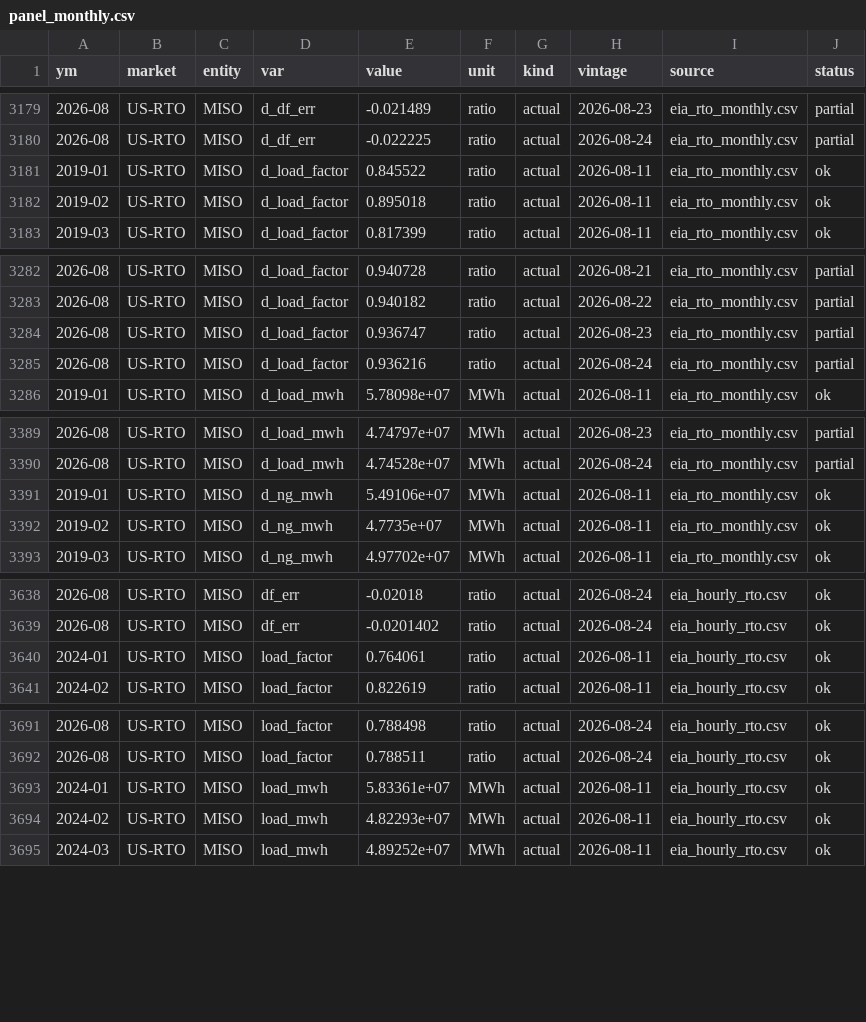
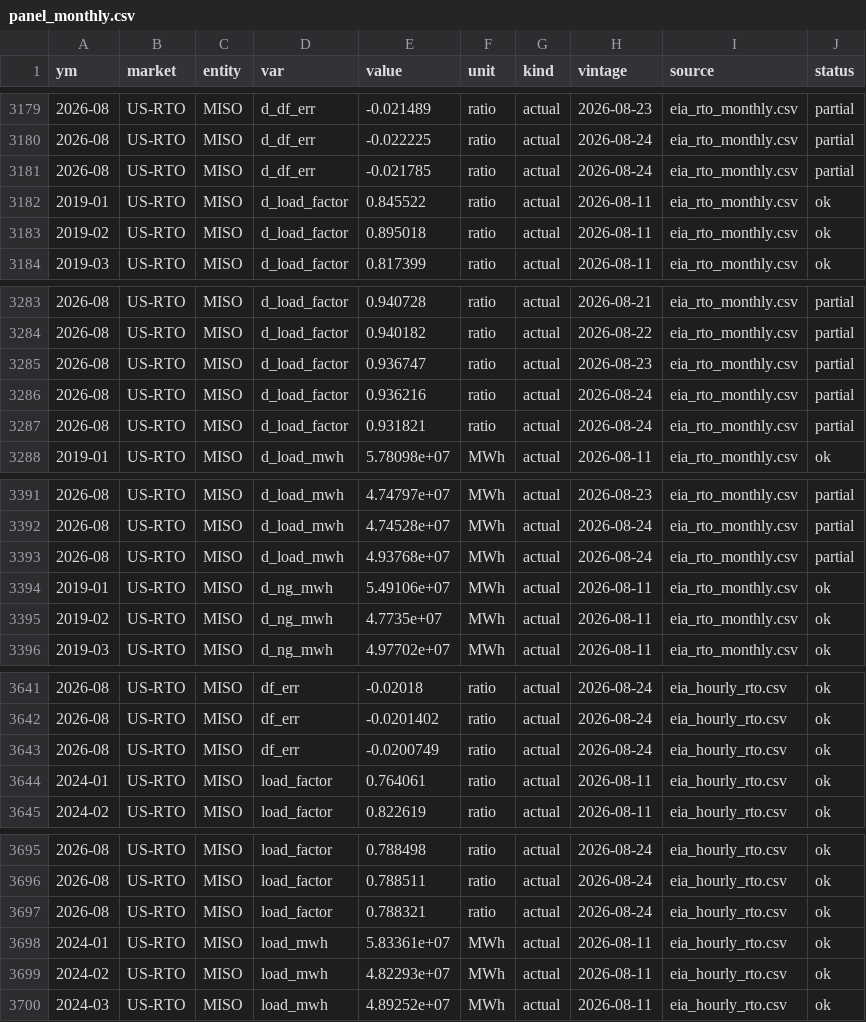
Before and after one commit to bnkim192/eia-harvester, a CSV file: panel_monthly.csv, drawn as a sheet; only a part is shown, gaps mark what is left out; the diff covers the shown part only; the diff names each change by its address in the sheet, - before the commit and + after, or states it on an @@ line.

```diff
--- a/panel_monthly.csv
+++ b/panel_monthly.csv
+row 3181: 2026-08 | US-RTO | MISO | d_df_err | -0.021785 | ratio | actual | 2026-08-24 | eia_rto_monthly.csv | partial
+row 3287: 2026-08 | US-RTO | MISO | d_load_factor | 0.931821 | ratio | actual | 2026-08-24 | eia_rto_monthly.csv | partial
+row 3393: 2026-08 | US-RTO | MISO | d_load_mwh | 4.93768e+07 | MWh | actual | 2026-08-24 | eia_rto_monthly.csv | partial
+row 3643: 2026-08 | US-RTO | MISO | df_err | -0.0200749 | ratio | actual | 2026-08-24 | eia_hourly_rto.csv | ok
+row 3697: 2026-08 | US-RTO | MISO | load_factor | 0.788321 | ratio | actual | 2026-08-24 | eia_hourly_rto.csv | ok
```
Also changed, not shown: 7 added rows elsewhere in this file, eia_rto_monthly.csv, 5 other files.
